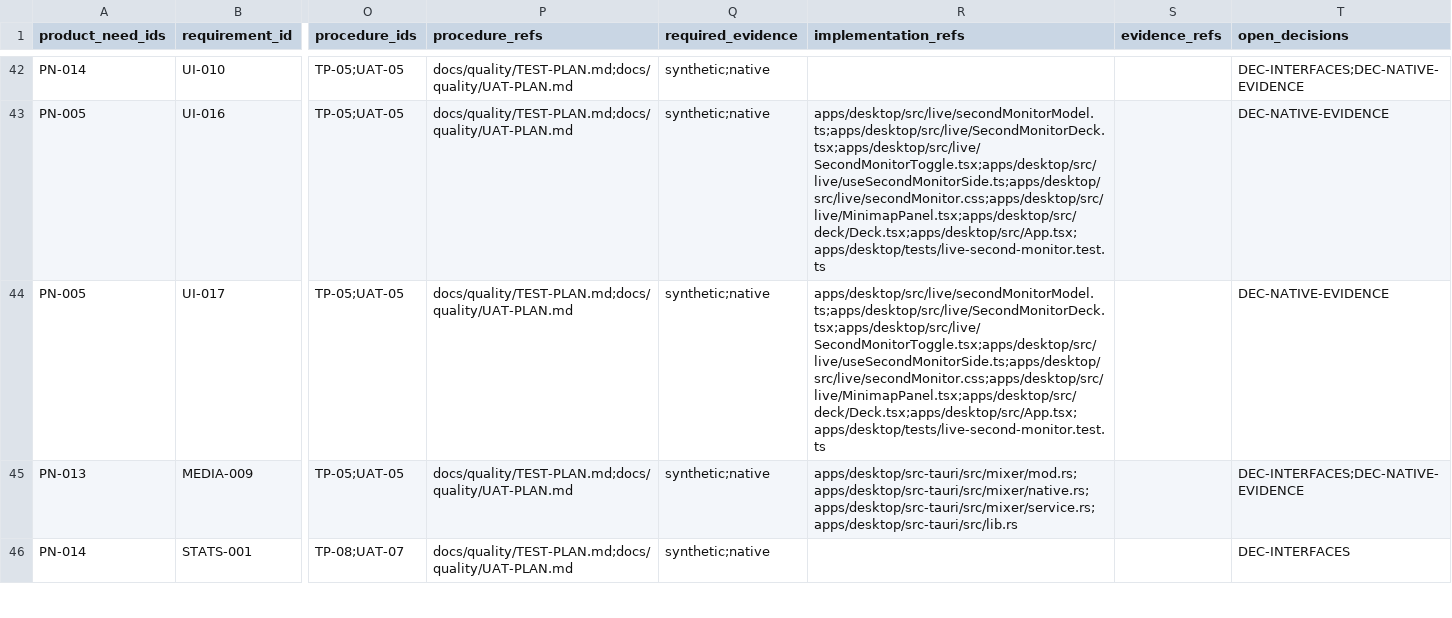
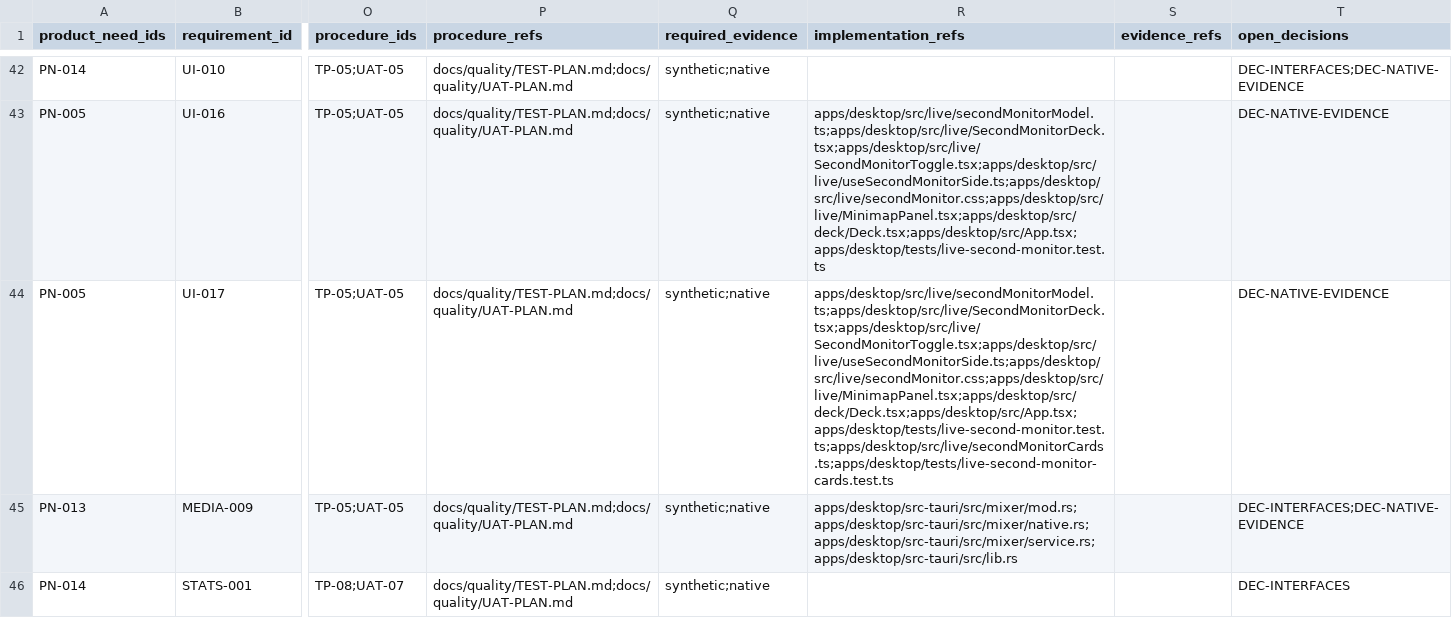
Before and after one commit to Freshair129/kohbor, a CSV file: docs/requirements/RTM.csv, drawn as a sheet; only a part is shown, gaps mark what is left out; the diff names each change by its address in the sheet, - before the commit and + after, or states it on an @@ line.

```diff
--- a/docs/requirements/RTM.csv
+++ b/docs/requirements/RTM.csv
-R44 (implementation_refs): apps/desktop/src/live/secondMonitorModel.ts;apps/desktop/src/live/SecondMonitorDeck.tsx;apps/desktop/src/live/SecondMonitorToggle.tsx;apps/desktop/src/live/useSecondMonitorSide.ts;apps/desktop/src/live/secondMonitor.css;apps/desktop/src/live/MinimapPanel.tsx;apps/desktop/src/deck/Deck.tsx;apps/desktop/src/App.tsx;apps/desktop/tests/live-second-monitor.test.ts
+R44 (implementation_refs): apps/desktop/src/live/secondMonitorModel.ts;apps/desktop/src/live/SecondMonitorDeck.tsx;apps/desktop/src/live/SecondMonitorToggle.tsx;apps/desktop/src/live/useSecondMonitorSide.ts;apps/desktop/src/live/secondMonitor.css;apps/desktop/src/live/MinimapPanel.tsx;apps/desktop/src/deck/Deck.tsx;apps/desktop/src/App.tsx;apps/desktop/tests/live-second-monitor.test.ts;apps/desktop/src/live/secondMonitorCards.ts;apps/desktop/tests/live-second-monitor-cards.test.ts
```
Also changed, not shown: 13 other files.
